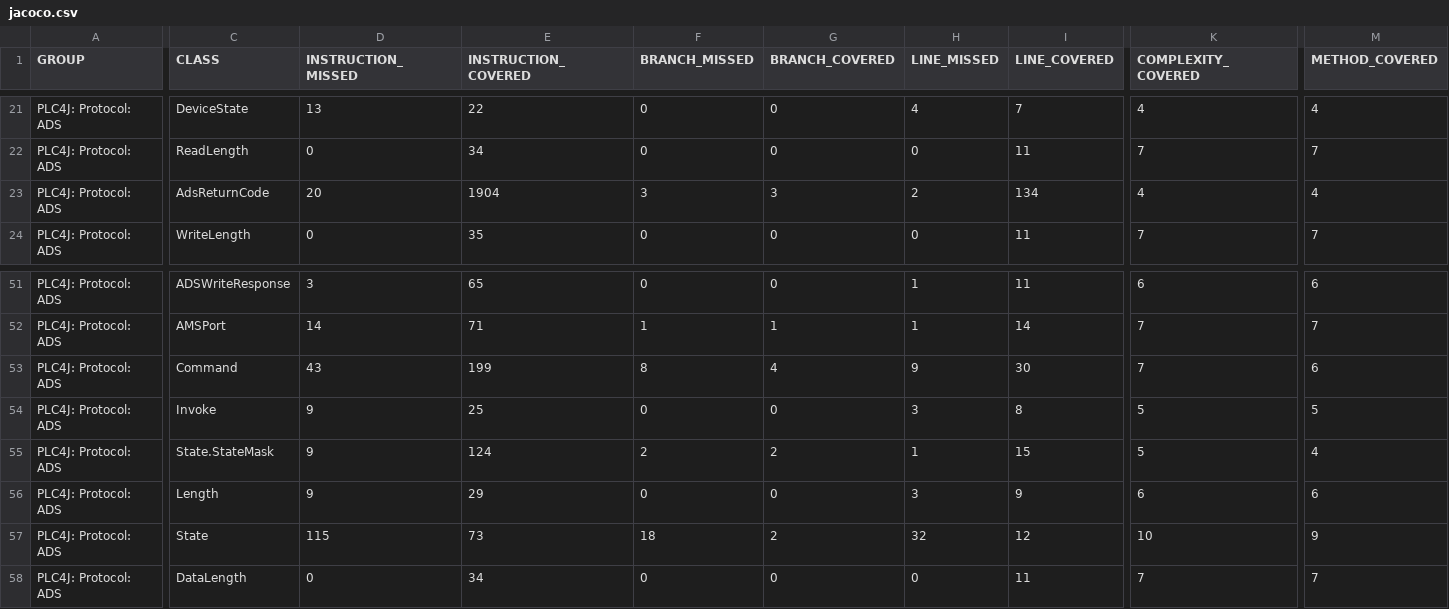
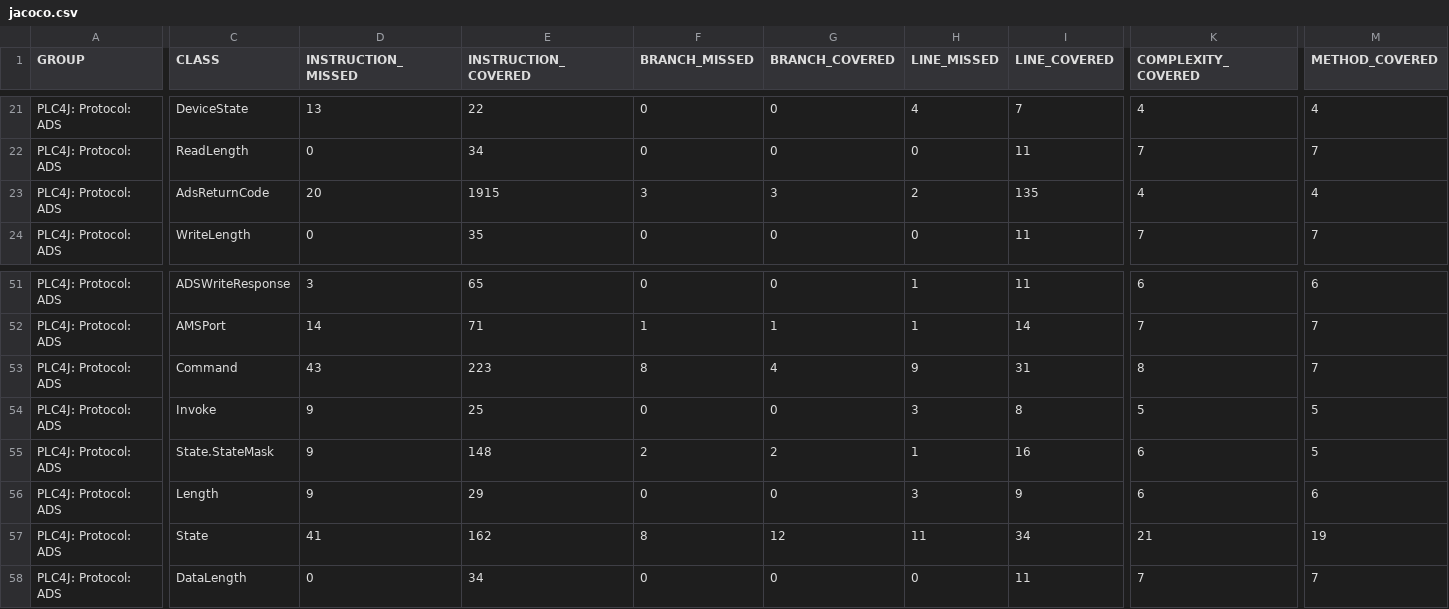
Before and after one commit to zjlhxq/plc4x, a CSV file: plc4j/plc4j-protocols/plc4j-protocol-ads/jacoco/jacoco.csv, drawn as a sheet; only a part is shown, gaps mark what is left out; the diff covers the shown part only; the diff names each change by its address in the sheet, - before the commit and + after, or states it on an @@ line.

```diff
--- a/plc4j/plc4j-protocols/plc4j-protocol-ads/jacoco/jacoco.csv
+++ b/plc4j/plc4j-protocols/plc4j-protocol-ads/jacoco/jacoco.csv
-E23 (INSTRUCTION_COVERED): 1904
+E23 (INSTRUCTION_COVERED): 1915
-I23 (LINE_COVERED): 134
+I23 (LINE_COVERED): 135
-E53 (INSTRUCTION_COVERED): 199
+E53 (INSTRUCTION_COVERED): 223
-I53 (LINE_COVERED): 30
+I53 (LINE_COVERED): 31
-K53 (COMPLEXITY_COVERED): 7
+K53 (COMPLEXITY_COVERED): 8
-M53 (METHOD_COVERED): 6
+M53 (METHOD_COVERED): 7
-E55 (INSTRUCTION_COVERED): 124
+E55 (INSTRUCTION_COVERED): 148
-I55 (LINE_COVERED): 15
+I55 (LINE_COVERED): 16
-K55 (COMPLEXITY_COVERED): 5
+K55 (COMPLEXITY_COVERED): 6
-M55 (METHOD_COVERED): 4
+M55 (METHOD_COVERED): 5
-D57 (INSTRUCTION_MISSED): 115
+D57 (INSTRUCTION_MISSED): 41
-E57 (INSTRUCTION_COVERED): 73
+E57 (INSTRUCTION_COVERED): 162
-F57 (BRANCH_MISSED): 18
+F57 (BRANCH_MISSED): 8
-G57 (BRANCH_COVERED): 2
+G57 (BRANCH_COVERED): 12
-H57 (LINE_MISSED): 32
+H57 (LINE_MISSED): 11
-I57 (LINE_COVERED): 12
+I57 (LINE_COVERED): 34
-K57 (COMPLEXITY_COVERED): 10
+K57 (COMPLEXITY_COVERED): 21
-M57 (METHOD_COVERED): 9
+M57 (METHOD_COVERED): 19
```
Also changed, not shown: 2 edited cells elsewhere in this file, 53 other files.
